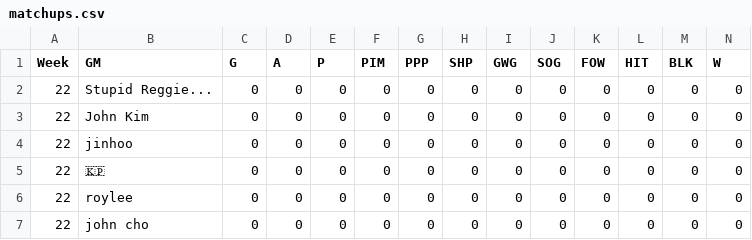
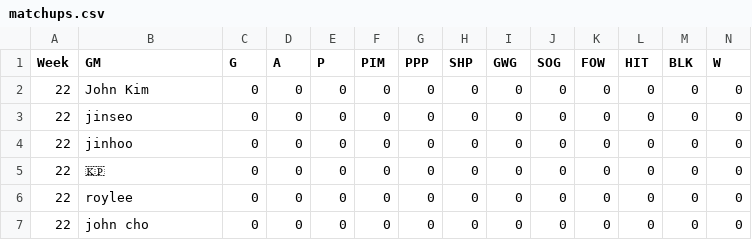
Before and after one commit to kww271/qBneK36JpdQetizHcQM7DMrCSz, a CSV file: matchups.csv, drawn as a sheet; only a part is shown; removed rows and columns are numbered as before the commit, all else as after; rows hold the shown columns only; the diff names each change by its address in the sheet, - before the commit and + after, or states it on an @@ line.

Commit message:
Updated March 16, 2025 at 15:04

```diff
--- a/matchups.csv
+++ b/matchups.csv
-row 2: 22 | Stupid Reggie... | 0 | 0 | 0 | 0 | 0 | 0 | 0 | 0 | 0 | 0 | 0 | 0
+row 3: 22 | jinseo | 0 | 0 | 0 | 0 | 0 | 0 | 0 | 0 | 0 | 0 | 0 | 0
```
